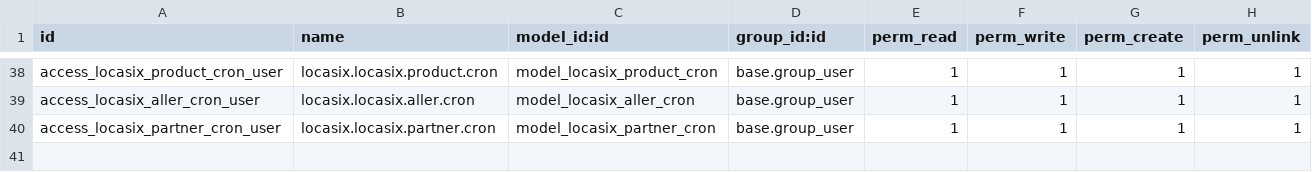
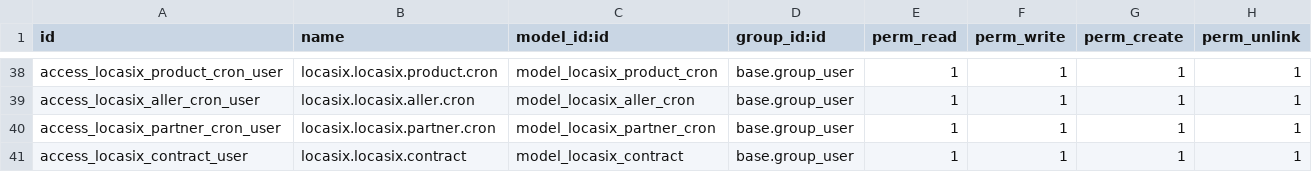
Before and after one commit to istarii-srl/locasix, a CSV file: locasix/security/ir.model.access.csv, drawn as a sheet; only a part is shown, gaps mark what is left out; the diff names each change by its address in the sheet, - before the commit and + after, or states it on an @@ line.

```diff
--- a/locasix/security/ir.model.access.csv
+++ b/locasix/security/ir.model.access.csv
+row 41: access_locasix_contract_user | locasix.locasix.contract | model_locasix_contract | base.group_user | 1 | 1 | 1 | 1
```
Also changed, not shown: 1 other file.
